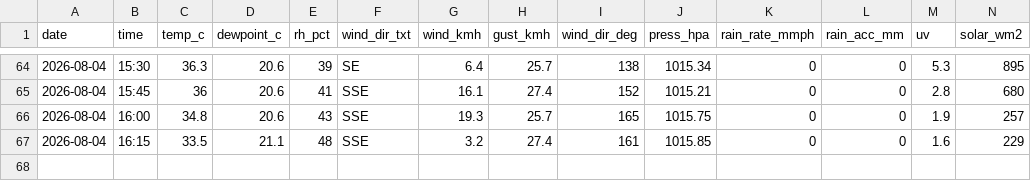
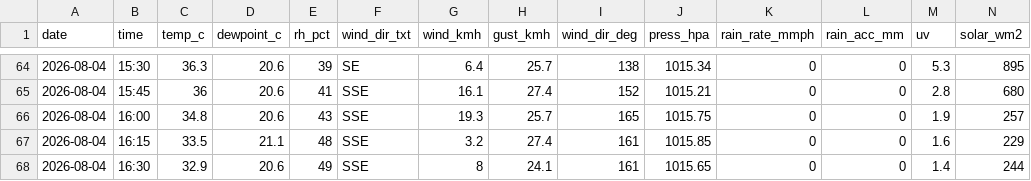
Before and after one commit to max-collinas1/climate-collinas1, a CSV file: data_raw/clean/auto/2026/2026-08-04.csv, drawn as a sheet; only a part is shown, gaps mark what is left out; rows hold the shown columns only; the diff names each change by its address in the sheet, - before the commit and + after, or states it on an @@ line.

```diff
--- a/data_raw/clean/auto/2026/2026-08-04.csv
+++ b/data_raw/clean/auto/2026/2026-08-04.csv
+row 68: 2026-08-04 | 16:30 | 32.9 | 20.6 | 49 | SSE | 8 | 24.1 | 161 | 1015.65 | 0 | 0 | 1.4 | 244
```
Also changed, not shown: 3 other files.
